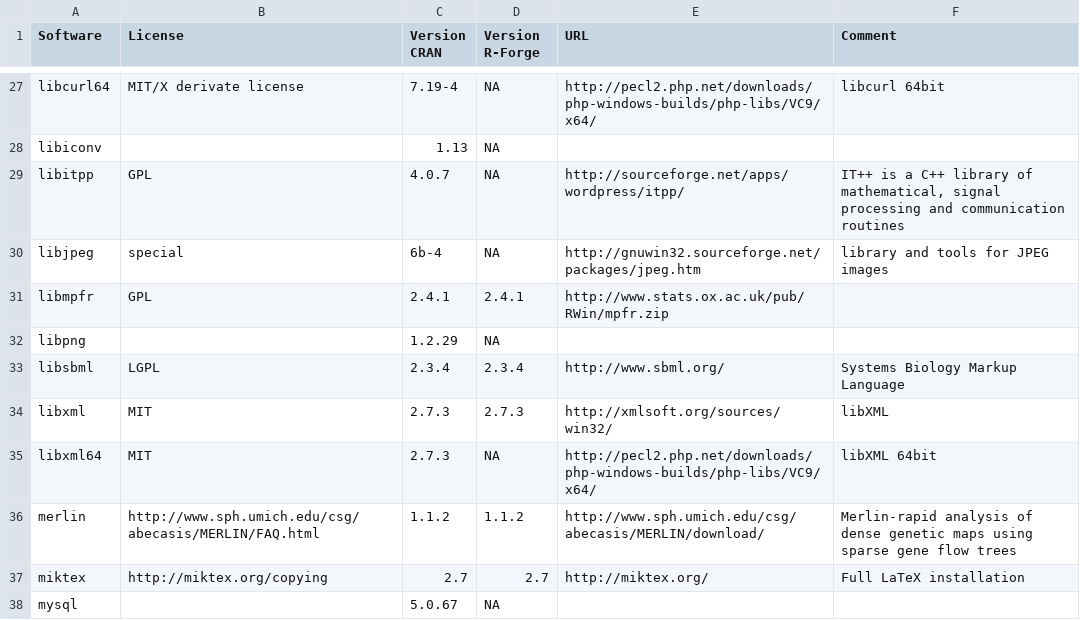
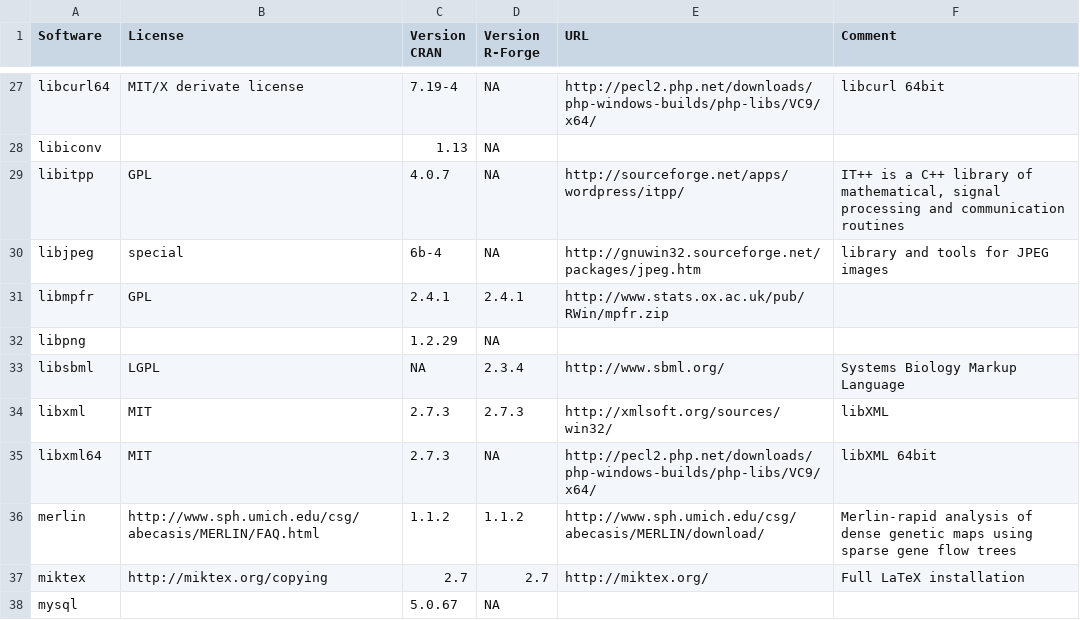
Before and after one commit to r-forge/site, a CSV file: conf/win/installed_software.csv, drawn as a sheet; only a part is shown, gaps mark what is left out.

Commit message:
libsbml no longer needed for CRAN
git-svn-id: svn://svn.r-forge.r-project.org/svnroot/site@192 edb9625f-4e0d-4859-8d74-9fd3b1da38cb

```diff
--- a/conf/win/installed_software.csv
+++ b/conf/win/installed_software.csv
@@ -32,3 +32,3 @@
 "libpng","",1.2.29,NA,"",""
-"libsbml","LGPL",2.3.4,2.3.4,"http://www.sbml.org/","Systems Biology Markup Language"
+"libsbml","LGPL",NA,2.3.4,"http://www.sbml.org/","Systems Biology Markup Language"
 "libxml","MIT",2.7.3,2.7.3,"http://xmlsoft.org/sources/win32/","libXML"
```
